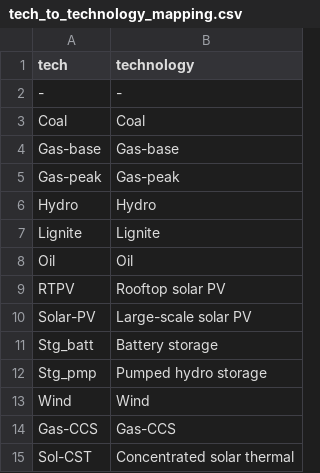
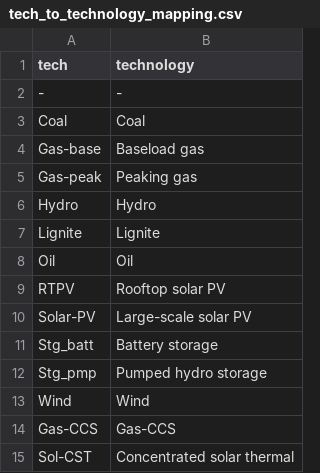
Before and after one commit to tim-graham-cwc/cwc_austimes_results_processing, a CSV file: austimes-results-processing/mapping/tech_to_technology_mapping.csv, drawn as a sheet.

```diff
--- a/austimes-results-processing/mapping/tech_to_technology_mapping.csv
+++ b/austimes-results-processing/mapping/tech_to_technology_mapping.csv
@@ -3,4 +3,4 @@
 Coal,Coal
-Gas-base,Gas-base
-Gas-peak,Gas-peak
+Gas-base,Baseload gas
+Gas-peak,Peaking gas
 Hydro,Hydro
```
Also changed, not shown: austimes-results-processing/mapping/commodity_to_emission_type_mapping.csv, austimes-results-processing/mapping/enduse_to_subsector_detail_mapping.csv, 6 other files.
